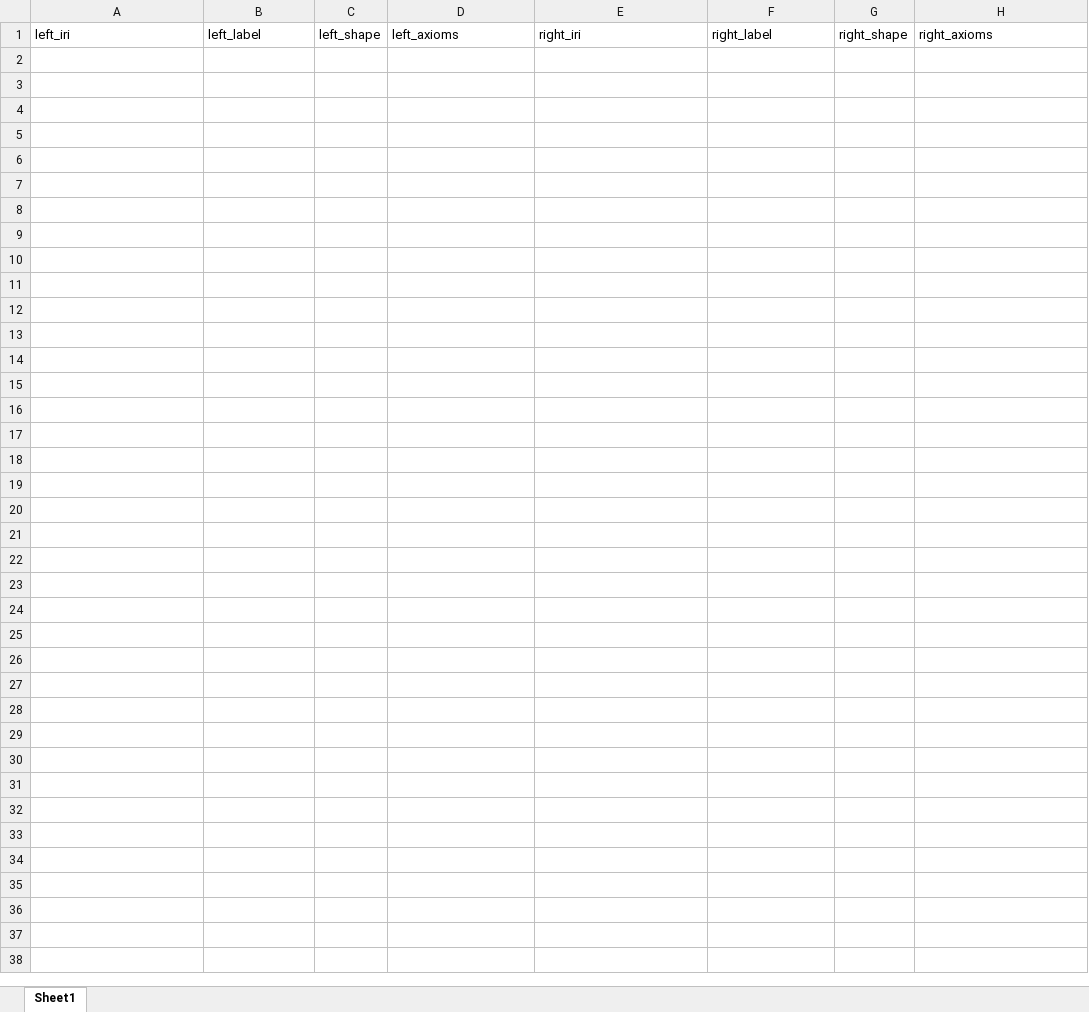
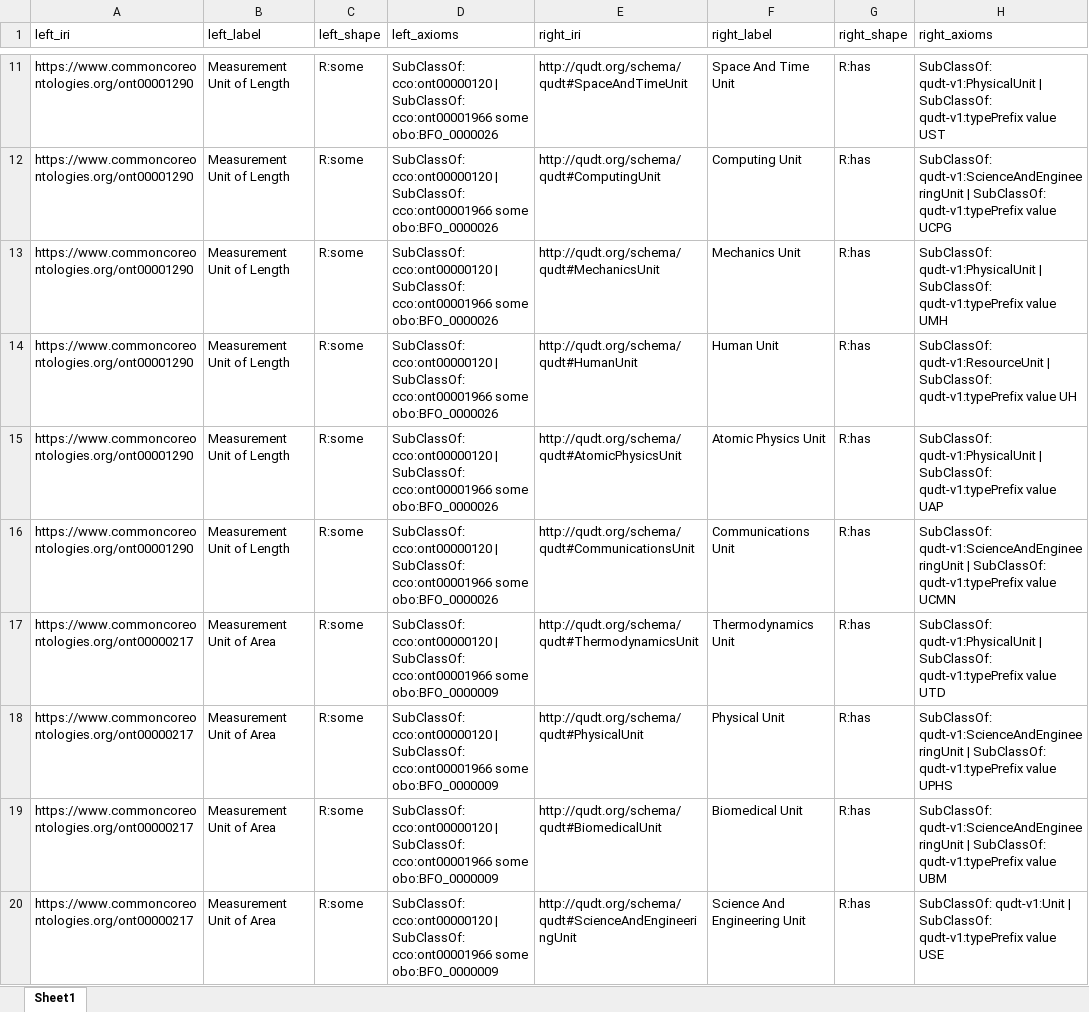
Before and after one commit to ian-reinl/Ontology-Tradecraft, an Excel workbook: projects/project-3/assignment/src/data/ccom-qudt-structural-matches.xlsx, sheet Sheet1, drawn as a sheet; only a part is shown, gaps mark what is left out; values as stored, in another font and other column widths than the file's, no borders; the diff covers the shown part only; the diff names each change by its address in the sheet, - before the commit and + after, or states it on an @@ line.

```diff
--- a/projects/project-3/assignment/src/data/ccom-qudt-structural-matches.xlsx (sheet Sheet1)
+++ b/projects/project-3/assignment/src/data/ccom-qudt-structural-matches.xlsx (sheet Sheet1)
+row 11: https://www.commoncoreontologies.org/ont00001290 | Measurement Unit of Length | R:some | SubClassOf: cco:ont00000120 | SubClassOf: cco:ont00001966 some obo:BFO_0000026 | http://qudt.org/schema/qudt#SpaceAndTimeUnit | Space And Time Unit | R:has | SubClassOf: qudt-v1:PhysicalUnit | SubClassOf: qudt-v1:typePrefix value UST
+row 12: https://www.commoncoreontologies.org/ont00001290 | Measurement Unit of Length | R:some | SubClassOf: cco:ont00000120 | SubClassOf: cco:ont00001966 some obo:BFO_0000026 | http://qudt.org/schema/qudt#ComputingUnit | Computing Unit | R:has | SubClassOf: qudt-v1:ScienceAndEngineeringUnit | SubClassOf: qudt-v1:typePrefix value UCPG
+row 13: https://www.commoncoreontologies.org/ont00001290 | Measurement Unit of Length | R:some | SubClassOf: cco:ont00000120 | SubClassOf: cco:ont00001966 some obo:BFO_0000026 | http://qudt.org/schema/qudt#MechanicsUnit | Mechanics Unit | R:has | SubClassOf: qudt-v1:PhysicalUnit | SubClassOf: qudt-v1:typePrefix value UMH
+row 14: https://www.commoncoreontologies.org/ont00001290 | Measurement Unit of Length | R:some | SubClassOf: cco:ont00000120 | SubClassOf: cco:ont00001966 some obo:BFO_0000026 | http://qudt.org/schema/qudt#HumanUnit | Human Unit | R:has | SubClassOf: qudt-v1:ResourceUnit | SubClassOf: qudt-v1:typePrefix value UH
+row 15: https://www.commoncoreontologies.org/ont00001290 | Measurement Unit of Length | R:some | SubClassOf: cco:ont00000120 | SubClassOf: cco:ont00001966 some obo:BFO_0000026 | http://qudt.org/schema/qudt#AtomicPhysicsUnit | Atomic Physics Unit | R:has | SubClassOf: qudt-v1:PhysicalUnit | SubClassOf: qudt-v1:typePrefix value UAP
+row 16: https://www.commoncoreontologies.org/ont00001290 | Measurement Unit of Length | R:some | SubClassOf: cco:ont00000120 | SubClassOf: cco:ont00001966 some obo:BFO_0000026 | http://qudt.org/schema/qudt#CommunicationsUnit | Communications Unit | R:has | SubClassOf: qudt-v1:ScienceAndEngineeringUnit | SubClassOf: qudt-v1:typePrefix value UCMN
+row 17: https://www.commoncoreontologies.org/ont00000217 | Measurement Unit of Area | R:some | SubClassOf: cco:ont00000120 | SubClassOf: cco:ont00001966 some obo:BFO_0000009 | http://qudt.org/schema/qudt#ThermodynamicsUnit | Thermodynamics Unit | R:has | SubClassOf: qudt-v1:PhysicalUnit | SubClassOf: qudt-v1:typePrefix value UTD
+row 18: https://www.commoncoreontologies.org/ont00000217 | Measurement Unit of Area | R:some | SubClassOf: cco:ont00000120 | SubClassOf: cco:ont00001966 some obo:BFO_0000009 | http://qudt.org/schema/qudt#PhysicalUnit | Physical Unit | R:has | SubClassOf: qudt-v1:ScienceAndEngineeringUnit | SubClassOf: qudt-v1:typePrefix value UPHS
+row 19: https://www.commoncoreontologies.org/ont00000217 | Measurement Unit of Area | R:some | SubClassOf: cco:ont00000120 | SubClassOf: cco:ont00001966 some obo:BFO_0000009 | http://qudt.org/schema/qudt#BiomedicalUnit | Biomedical Unit | R:has | SubClassOf: qudt-v1:ScienceAndEngineeringUnit | SubClassOf: qudt-v1:typePrefix value UBM
+row 20: https://www.commoncoreontologies.org/ont00000217 | Measurement Unit of Area | R:some | SubClassOf: cco:ont00000120 | SubClassOf: cco:ont00001966 some obo:BFO_0000009 | http://qudt.org/schema/qudt#ScienceAndEngineeringUnit | Science And Engineering Unit | R:has | SubClassOf: qudt-v1:Unit | SubClassOf: qudt-v1:typePrefix value USE
```
Also changed, not shown: 50 added rows elsewhere in this sheet, projects/project-3/assignment/src/data/bfo-core-ies-structural-matches-with-defs.xlsx, projects/project-3/assignment/src/data/bfo-core-ies-structural-matches.xlsx, 13 other files.
